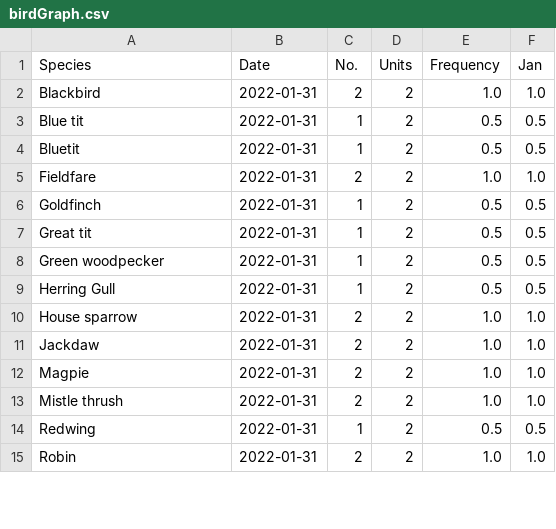
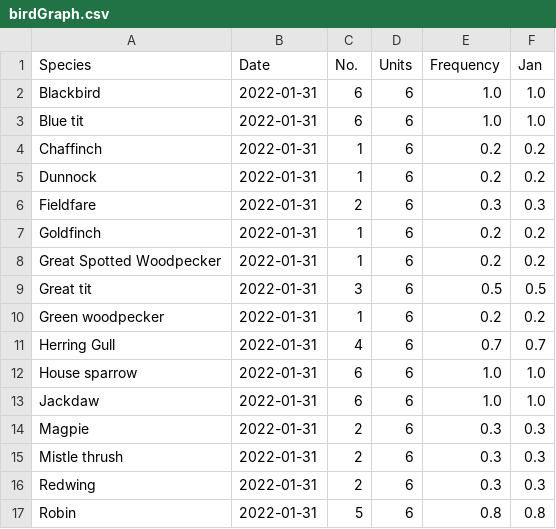
Before and after one commit to vonald/birds, a CSV file: birdGraph.csv, drawn as a sheet; only a part is shown; the diff covers the shown part only.

Commit message:
Add files via upload

```diff
--- a/birdGraph.csv
+++ b/birdGraph.csv
@@ -1,15 +1,17 @@
 Species,Date,No.,Units,Frequency,Jan
-Blackbird,2022-01-31,2,2,1.0,1.0
-Blue tit,2022-01-31,1,2,0.5,0.5
-Bluetit,2022-01-31,1,2,0.5,0.5
-Fieldfare,2022-01-31,2,2,1.0,1.0
-Goldfinch,2022-01-31,1,2,0.5,0.5
-Great tit,2022-01-31,1,2,0.5,0.5
-Green woodpecker,2022-01-31,1,2,0.5,0.5
-Herring Gull,2022-01-31,1,2,0.5,0.5
-House sparrow,2022-01-31,2,2,1.0,1.0
-Jackdaw,2022-01-31,2,2,1.0,1.0
-Magpie,2022-01-31,2,2,1.0,1.0
-Mistle thrush,2022-01-31,2,2,1.0,1.0
-Redwing,2022-01-31,1,2,0.5,0.5
-Robin,2022-01-31,2,2,1.0,1.0
+Blackbird,2022-01-31,6,6,1.0,1.0
+Blue tit,2022-01-31,6,6,1.0,1.0
+Chaffinch,2022-01-31,1,6,0.2,0.2
+Dunnock,2022-01-31,1,6,0.2,0.2
+Fieldfare,2022-01-31,2,6,0.3,0.3
+Goldfinch,2022-01-31,1,6,0.2,0.2
+Great Spotted Woodpecker,2022-01-31,1,6,0.2,0.2
+Great tit,2022-01-31,3,6,0.5,0.5
+Green woodpecker,2022-01-31,1,6,0.2,0.2
+Herring Gull,2022-01-31,4,6,0.7,0.7
+House sparrow,2022-01-31,6,6,1.0,1.0
+Jackdaw,2022-01-31,6,6,1.0,1.0
+Magpie,2022-01-31,2,6,0.3,0.3
+Mistle thrush,2022-01-31,2,6,0.3,0.3
+Redwing,2022-01-31,2,6,0.3,0.3
+Robin,2022-01-31,5,6,0.8,0.8
```
Also changed, not shown: 2 added rows and 15 edited cells elsewhere in this file.
